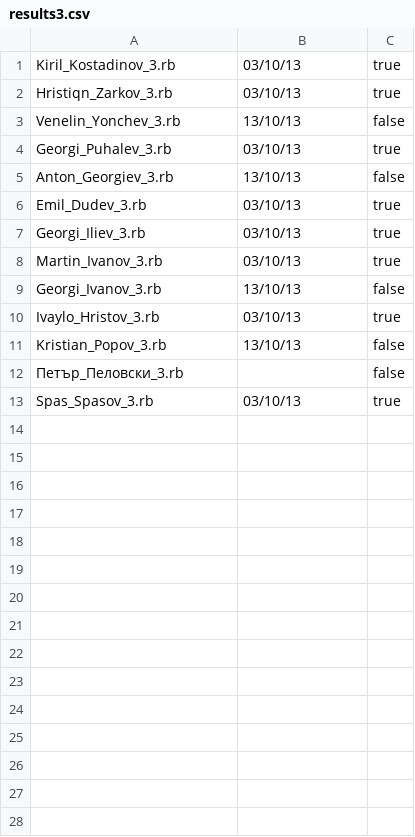
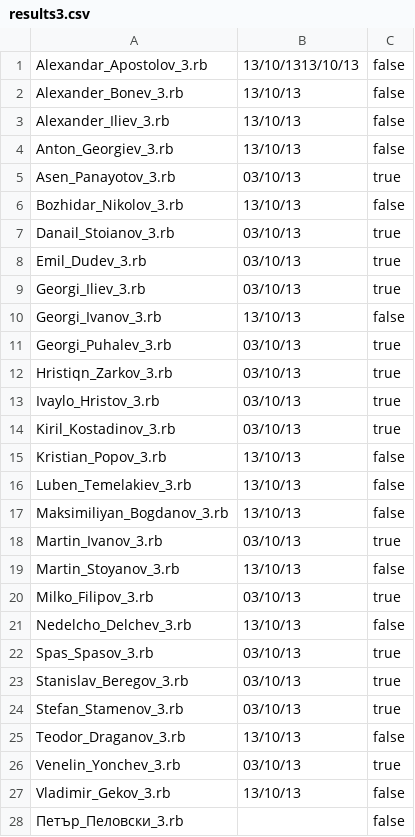
Before and after one commit to thebravoman/software_engineering_2013, a CSV file: class2_homework/results3.csv, drawn as a sheet.

```diff
--- a/class2_homework/results3.csv
+++ b/class2_homework/results3.csv
@@ -1,13 +1,28 @@
-Kiril_Kostadinov_3.rb,03/10/13,true
-Hristiqn_Zarkov_3.rb,03/10/13,true
-Venelin_Yonchev_3.rb,13/10/13,false
-Georgi_Puhalev_3.rb,03/10/13,true
+Alexandar_Apostolov_3.rb,13/10/1313/10/13,false
+Alexander_Bonev_3.rb,13/10/13,false
+Alexander_Iliev_3.rb,13/10/13,false
 Anton_Georgiev_3.rb,13/10/13,false
+Asen_Panayotov_3.rb,03/10/13,true
+Bozhidar_Nikolov_3.rb,13/10/13,false
+Danail_Stoianov_3.rb,03/10/13,true
 Emil_Dudev_3.rb,03/10/13,true
 Georgi_Iliev_3.rb,03/10/13,true
+Georgi_Ivanov_3.rb,13/10/13,false
+Georgi_Puhalev_3.rb,03/10/13,true
+Hristiqn_Zarkov_3.rb,03/10/13,true
+Ivaylo_Hristov_3.rb,03/10/13,true
+Kiril_Kostadinov_3.rb,03/10/13,true
+Kristian_Popov_3.rb,13/10/13,false
+Luben_Temelakiev_3.rb,13/10/13,false
+Maksimiliyan_Bogdanov_3.rb,13/10/13,false
 Martin_Ivanov_3.rb,03/10/13,true
-Georgi_Ivanov_3.rb,13/10/13,false
-Ivaylo_Hristov_3.rb,03/10/13,true
-Kristian_Popov_3.rb,13/10/13,false
+Martin_Stoyanov_3.rb,13/10/13,false
+Milko_Filipov_3.rb,03/10/13,true
+Nedelcho_Delchev_3.rb,13/10/13,false
+Spas_Spasov_3.rb,03/10/13,true
+Stanislav_Beregov_3.rb,03/10/13,true
+Stefan_Stamenov_3.rb,03/10/13,true
+Teodor_Draganov_3.rb,13/10/13,false
+Venelin_Yonchev_3.rb,03/10/13,true
+Vladimir_Gekov_3.rb,13/10/13,false
 Петър_Пеловски_3.rb,"",false
-Spas_Spasov_3.rb,03/10/13,true
```
Also changed, not shown: class2_homework/results1.csv, 1 other file.
